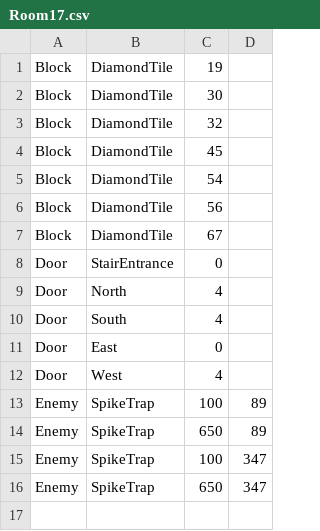
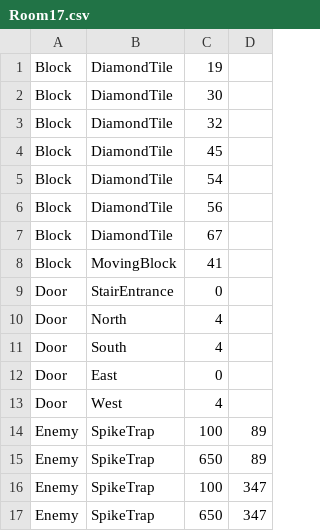
Before and after one commit to amazingabhinayyy/TheLegendOfBoggus, a CSV file: Dungeon/RoomFiles/Room17.csv, drawn as a sheet; the diff names each change by its address in the sheet, - before the commit and + after, or states it on an @@ line.

Commit message:
Added Moving blocks to rooms

```diff
--- a/Dungeon/RoomFiles/Room17.csv
+++ b/Dungeon/RoomFiles/Room17.csv
+row 8: Block | MovingBlock | 41
```
Also changed, not shown: 2 other files.
